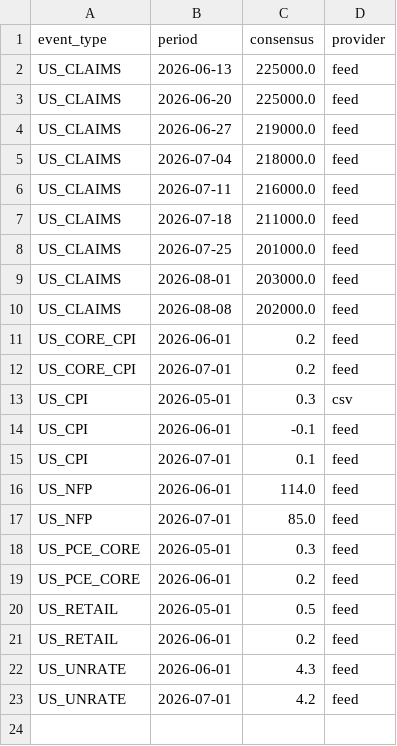
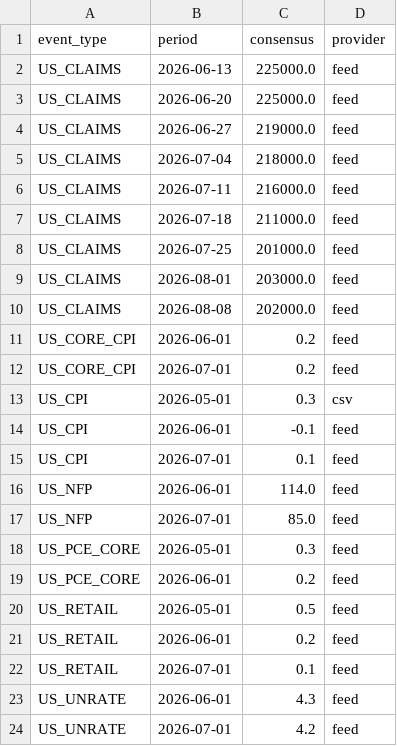
Before and after one commit to mantritam99-create/macro-reaction-model, a CSV file: data/consensus_log.csv, drawn as a sheet.

```diff
--- a/data/consensus_log.csv
+++ b/data/consensus_log.csv
@@ -21,2 +21,3 @@ US_RETAIL,2026-05-01,0.5,feed
 US_RETAIL,2026-06-01,0.2,feed
+US_RETAIL,2026-07-01,0.1,feed
 US_UNRATE,2026-06-01,4.3,feed
```
Also changed, not shown: 2 other files.
